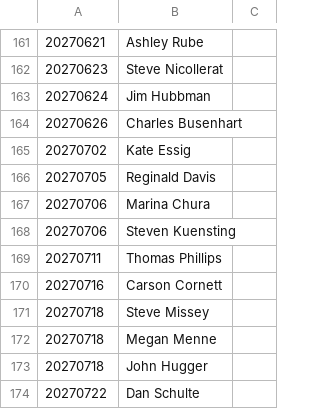
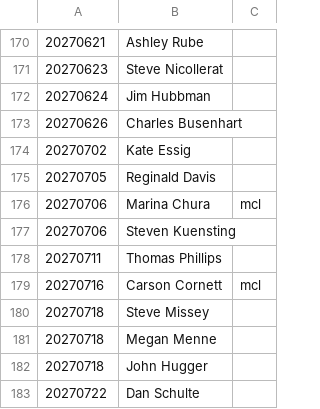
Before and after one commit to falvear210/time-visualizer, a CSV file: data/birthdays.csv (was birthdays.csv), drawn as a sheet; only a part is shown, gaps mark what is left out; addresses are those after the commit; the diff covers the shown part only; the diff names each change by its address in the sheet, - before the commit and + after, or states it on an @@ line.

```diff
--- a/birthdays.csv
+++ b/data/birthdays.csv
-C176: (empty)
+C176: mcl
-C179: (empty)
+C179: mcl
```
Also changed, not shown: 9 added rows and 15 edited cells elsewhere in this file, math/math-food.csv, 61 other files.
